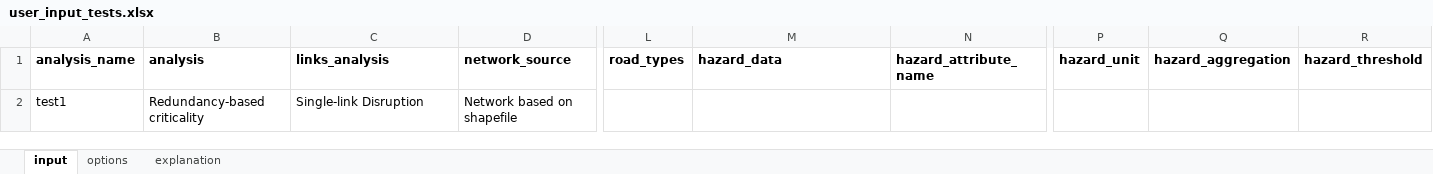
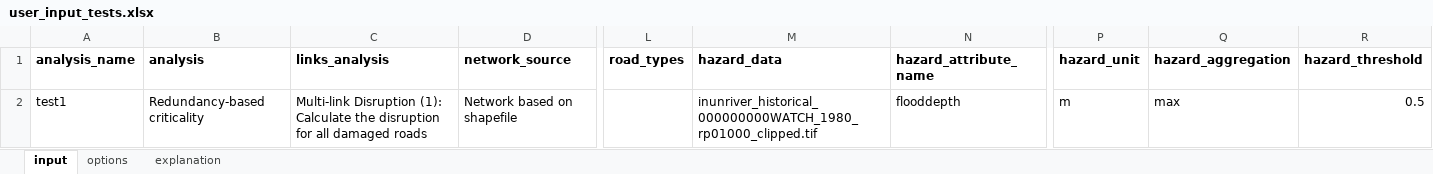
Before and after one commit to Deltares/ra2ce, an Excel workbook: input/user_input_tests.xlsx, sheet input, drawn as a sheet; only a part is shown, gaps mark what is left out; values as stored, in another font and other column widths than the file's, no borders; the diff names each change by its address in the sheet, - before the commit and + after, or states it on an @@ line.

Commit message:
updated

```diff
--- a/input/user_input_tests.xlsx (sheet input)
+++ b/input/user_input_tests.xlsx (sheet input)
-C2 (links_analysis): Single-link Disruption
+C2 (links_analysis): Multi-link Disruption (1): Calculate the disruption for all damaged roads
-M2 (hazard_data): (empty)
+M2 (hazard_data): inunriver_historical_000000000WATCH_1980_rp01000_clipped.tif
-N2 (hazard_attribute_name): (empty)
+N2 (hazard_attribute_name): flooddepth
-P2 (hazard_unit): (empty)
+P2 (hazard_unit): m
-Q2 (hazard_aggregation): (empty)
+Q2 (hazard_aggregation): max
-R2 (hazard_threshold): (empty)
+R2 (hazard_threshold): 0.5
```
